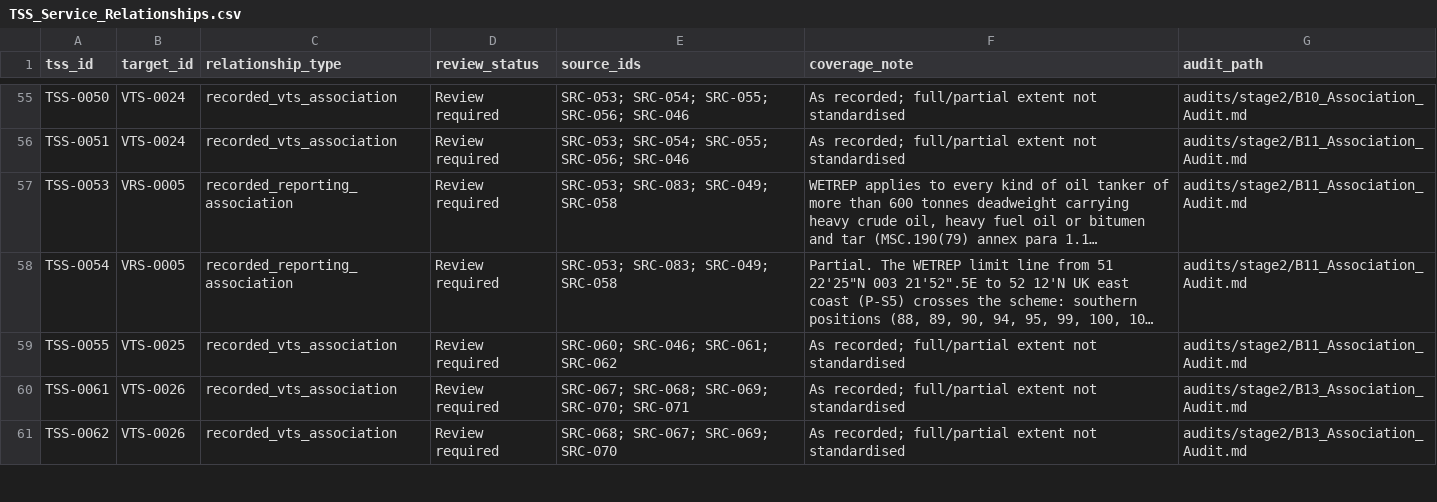
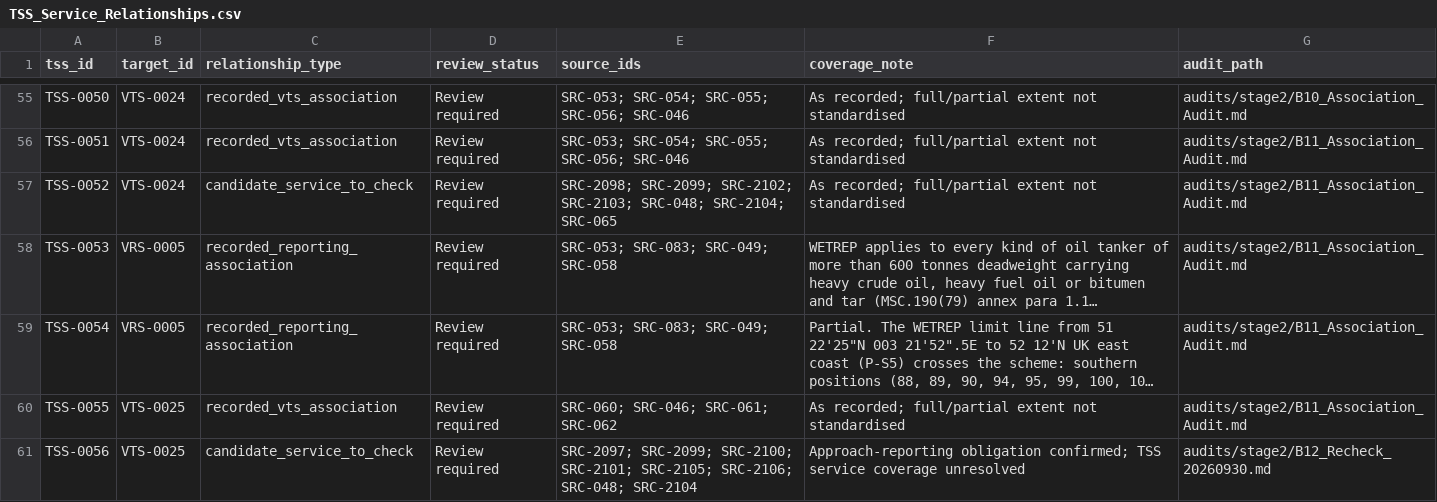
Before and after one commit to GerardP515/Global-VTS, a CSV file: data/current/TSS_Service_Relationships.csv, drawn as a sheet; only a part is shown, gaps mark what is left out; the shorter side is filled out with more unchanged rows; long unchanged cells end in …; the diff covers the shown part only; the diff names each change by its address in the sheet, - before the commit and + after, or states it on an @@ line.

```diff
--- a/data/current/TSS_Service_Relationships.csv
+++ b/data/current/TSS_Service_Relationships.csv
+row 57: TSS-0052 | VTS-0024 | candidate_service_to_check | Review required | SRC-2098; SRC-2099; SRC-2102; SRC-2103; SRC-048; SRC-2104; SRC-065 | As recorded; full/partial extent not standardised | audits/stage2/B11_Association_Audit.md
+row 61: TSS-0056 | VTS-0025 | candidate_service_to_check | Review required | SRC-2097; SRC-2099; SRC-2100; SRC-2101; SRC-2105; SRC-2106; SRC-048; SRC-2104 | Approach-reporting obligation confirmed; TSS service coverage unresolved | audits/stage2/B12_Recheck_20260930.md
```
Also changed, not shown: 3 added rows, 2 removed rows and 3 moved rows elsewhere in this file, data/current/Guide_Service_Candidates.csv, data/current/Research_Gaps.csv, 13 other files.
